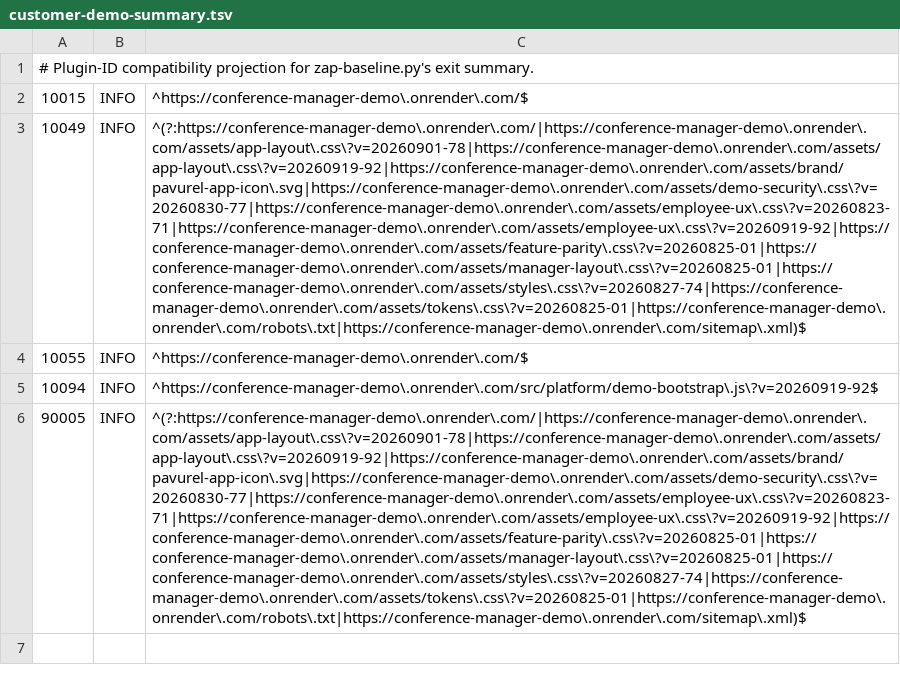
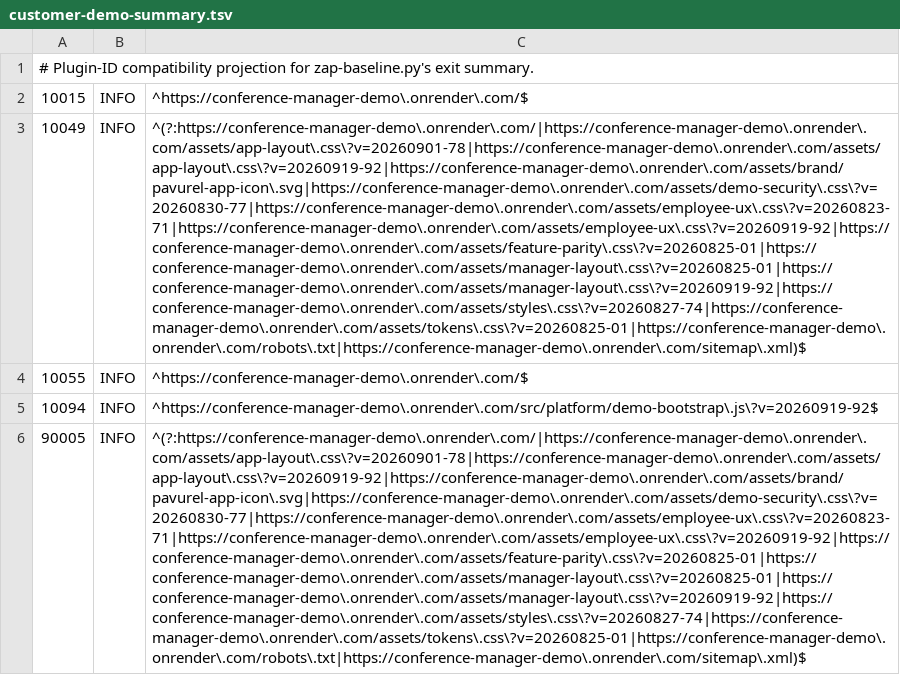
Before and after one commit to floriankreutzer/conference-manager, a TSV file: .zap/customer-demo-summary.tsv, drawn as a sheet; the diff names each change by its address in the sheet, - before the commit and + after, or states it on an @@ line.

```diff
--- a/.zap/customer-demo-summary.tsv
+++ b/.zap/customer-demo-summary.tsv
-C3: ^(?:https://conference-manager-demo\.onrender\.com/|https://conference-manager-demo\.onrender\.com/assets/app-layout\.css\?v=20260901-78|https://conference-manager-demo\.onrender\.com/assets/app-layout\.css\?v=20260919-92|https://conference-manager-demo\.onrender\.com/assets/brand/pavurel-app-icon\.svg|https://conference-manager-demo\.onrender\.com/assets/demo-security\.css\?v=20260830-77|https://conference-manager-demo\.onrender\.com/assets/employee-ux\.css\?v=20260823-71|https://conference-manager-demo\.onrender\.com/assets/employee-ux\.css\?v=20260919-92|https://conference-manager-demo\.onrender\.com/assets/feature-parity\.css\?v=20260825-01|https://conference-manager-demo\.onrender\.com/assets/manager-layout\.css\?v=20260825-01|https://conference-manager-demo\.onrender\.com/assets/styles\.css\?v=20260827-74|https://conference-manager-demo\.onrender\.com/assets/tokens\.css\?v=20260825-01|https://conference-manager-demo\.onrender\.com/robots\.txt|https://conference-manager-demo\.onrender\.com/sitemap\.xml)$
+C3: ^(?:https://conference-manager-demo\.onrender\.com/|https://conference-manager-demo\.onrender\.com/assets/app-layout\.css\?v=20260901-78|https://conference-manager-demo\.onrender\.com/assets/app-layout\.css\?v=20260919-92|https://conference-manager-demo\.onrender\.com/assets/brand/pavurel-app-icon\.svg|https://conference-manager-demo\.onrender\.com/assets/demo-security\.css\?v=20260830-77|https://conference-manager-demo\.onrender\.com/assets/employee-ux\.css\?v=20260823-71|https://conference-manager-demo\.onrender\.com/assets/employee-ux\.css\?v=20260919-92|https://conference-manager-demo\.onrender\.com/assets/feature-parity\.css\?v=20260825-01|https://conference-manager-demo\.onrender\.com/assets/manager-layout\.css\?v=20260825-01|https://conference-manager-demo\.onrender\.com/assets/manager-layout\.css\?v=20260919-92|https://conference-manager-demo\.onrender\.com/assets/styles\.css\?v=20260827-74|https://conference-manager-demo\.onrender\.com/assets/tokens\.css\?v=20260825-01|https://conference-manager-demo\.onrender\.com/robots\.txt|https://conference-manager-demo\.onrender\.com/sitemap\.xml)$
-C6: ^(?:https://conference-manager-demo\.onrender\.com/|https://conference-manager-demo\.onrender\.com/assets/app-layout\.css\?v=20260901-78|https://conference-manager-demo\.onrender\.com/assets/app-layout\.css\?v=20260919-92|https://conference-manager-demo\.onrender\.com/assets/brand/pavurel-app-icon\.svg|https://conference-manager-demo\.onrender\.com/assets/demo-security\.css\?v=20260830-77|https://conference-manager-demo\.onrender\.com/assets/employee-ux\.css\?v=20260823-71|https://conference-manager-demo\.onrender\.com/assets/employee-ux\.css\?v=20260919-92|https://conference-manager-demo\.onrender\.com/assets/feature-parity\.css\?v=20260825-01|https://conference-manager-demo\.onrender\.com/assets/manager-layout\.css\?v=20260825-01|https://conference-manager-demo\.onrender\.com/assets/styles\.css\?v=20260827-74|https://conference-manager-demo\.onrender\.com/assets/tokens\.css\?v=20260825-01|https://conference-manager-demo\.onrender\.com/robots\.txt|https://conference-manager-demo\.onrender\.com/sitemap\.xml)$
+C6: ^(?:https://conference-manager-demo\.onrender\.com/|https://conference-manager-demo\.onrender\.com/assets/app-layout\.css\?v=20260901-78|https://conference-manager-demo\.onrender\.com/assets/app-layout\.css\?v=20260919-92|https://conference-manager-demo\.onrender\.com/assets/brand/pavurel-app-icon\.svg|https://conference-manager-demo\.onrender\.com/assets/demo-security\.css\?v=20260830-77|https://conference-manager-demo\.onrender\.com/assets/employee-ux\.css\?v=20260823-71|https://conference-manager-demo\.onrender\.com/assets/employee-ux\.css\?v=20260919-92|https://conference-manager-demo\.onrender\.com/assets/feature-parity\.css\?v=20260825-01|https://conference-manager-demo\.onrender\.com/assets/manager-layout\.css\?v=20260825-01|https://conference-manager-demo\.onrender\.com/assets/manager-layout\.css\?v=20260919-92|https://conference-manager-demo\.onrender\.com/assets/styles\.css\?v=20260827-74|https://conference-manager-demo\.onrender\.com/assets/tokens\.css\?v=20260825-01|https://conference-manager-demo\.onrender\.com/robots\.txt|https://conference-manager-demo\.onrender\.com/sitemap\.xml)$
```
Also changed, not shown: .zap/customer-demo.tsv, 2 other files.
